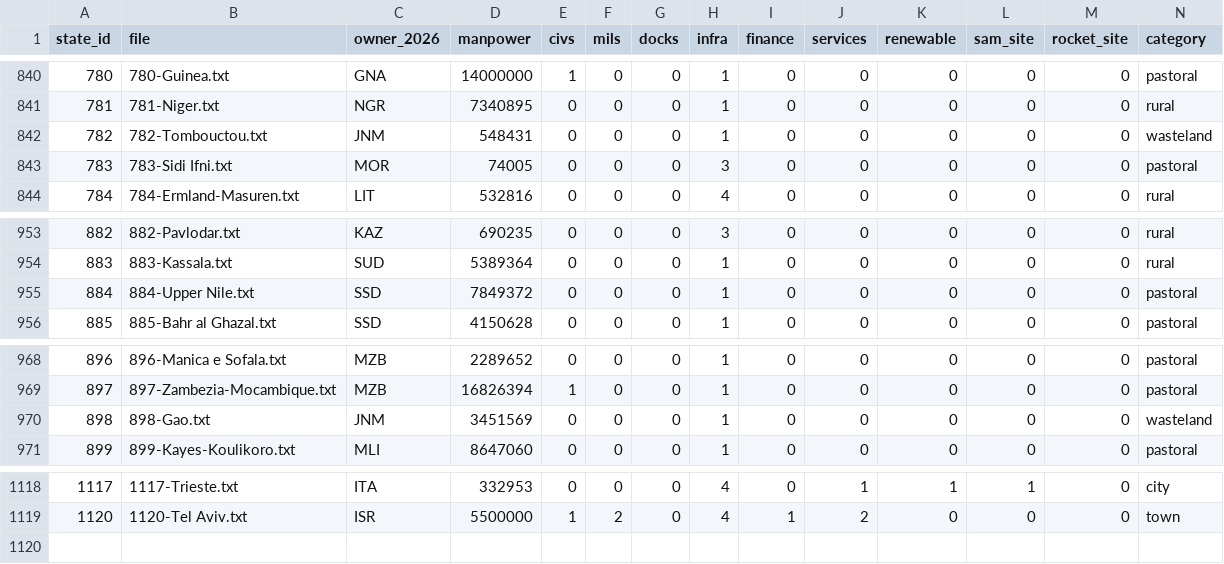
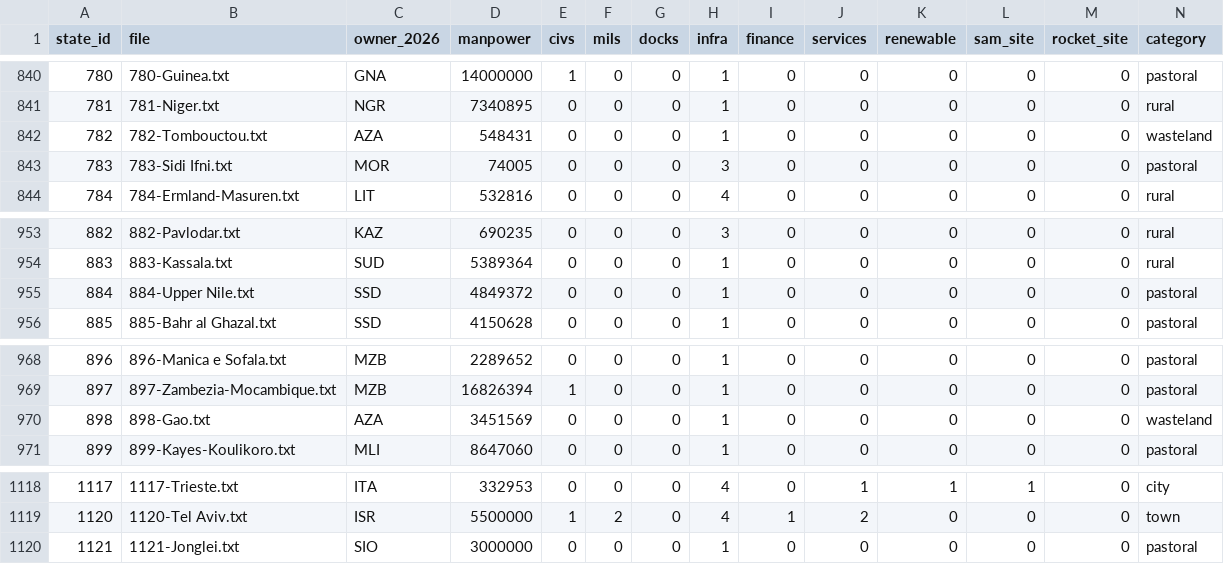
Before and after one commit to silaswright0/doomsday, a CSV file: tools/doomsday_states.csv, drawn as a sheet; only a part is shown, gaps mark what is left out.

```diff
--- a/tools/doomsday_states.csv
+++ b/tools/doomsday_states.csv
@@ -841,3 +841,3 @@ state_id,file,owner_2026,manpower,civs,mils,docks,infra,finance,services,renewab
 781,781-Niger.txt,NGR,7340895,0,0,0,1,0,0,0,0,0,rural
-782,782-Tombouctou.txt,JNM,548431,0,0,0,1,0,0,0,0,0,wasteland
+782,782-Tombouctou.txt,AZA,548431,0,0,0,1,0,0,0,0,0,wasteland
 783,783-Sidi Ifni.txt,MOR,74005,0,0,0,3,0,0,0,0,0,pastoral
@@ -954,3 +954,3 @@ state_id,file,owner_2026,manpower,civs,mils,docks,infra,finance,services,renewab
 883,883-Kassala.txt,SUD,5389364,0,0,0,1,0,0,0,0,0,rural
-884,884-Upper Nile.txt,SSD,7849372,0,0,0,1,0,0,0,0,0,pastoral
+884,884-Upper Nile.txt,SSD,4849372,0,0,0,1,0,0,0,0,0,pastoral
 885,885-Bahr al Ghazal.txt,SSD,4150628,0,0,0,1,0,0,0,0,0,pastoral
@@ -969,3 +969,3 @@ state_id,file,owner_2026,manpower,civs,mils,docks,infra,finance,services,renewab
 897,897-Zambezia-Mocambique.txt,MZB,16826394,1,0,0,1,0,0,0,0,0,pastoral
-898,898-Gao.txt,JNM,3451569,0,0,0,1,0,0,0,0,0,wasteland
+898,898-Gao.txt,AZA,3451569,0,0,0,1,0,0,0,0,0,wasteland
 899,899-Kayes-Koulikoro.txt,MLI,8647060,0,0,0,1,0,0,0,0,0,pastoral
@@ -1119 +1119,2 @@ state_id,file,owner_2026,manpower,civs,mils,docks,infra,finance,services,renewab
 1120,1120-Tel Aviv.txt,ISR,5500000,1,2,0,4,1,2,0,0,0,town
+1121,1121-Jonglei.txt,SIO,3000000,0,0,0,1,0,0,0,0,0,pastoral
```
Also changed, not shown: map/definition.csv, tools/doomsday_countries.csv, 29 other files.
